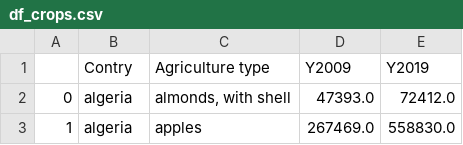
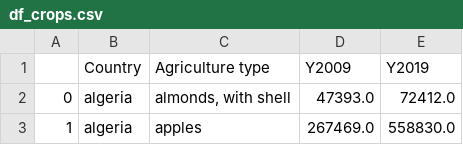
Before and after one commit to Gokhman07/YU-DATASETS, a CSV file: df_crops.csv, drawn as a sheet; only a part is shown.

Commit message:
Update df_crops.csv

```diff
--- a/df_crops.csv
+++ b/df_crops.csv
@@ -1,2 +1,2 @@
-,Contry,Agriculture type,Y2009,Y2019
+,Country,Agriculture type,Y2009,Y2019
 0,algeria,"almonds, with shell",47393.0,72412.0
```
